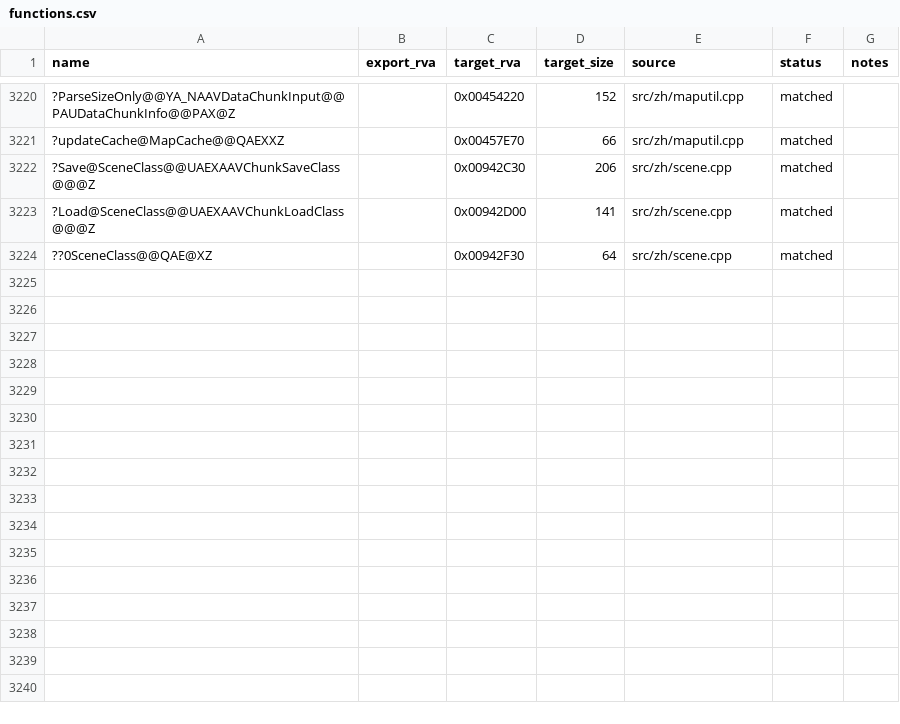
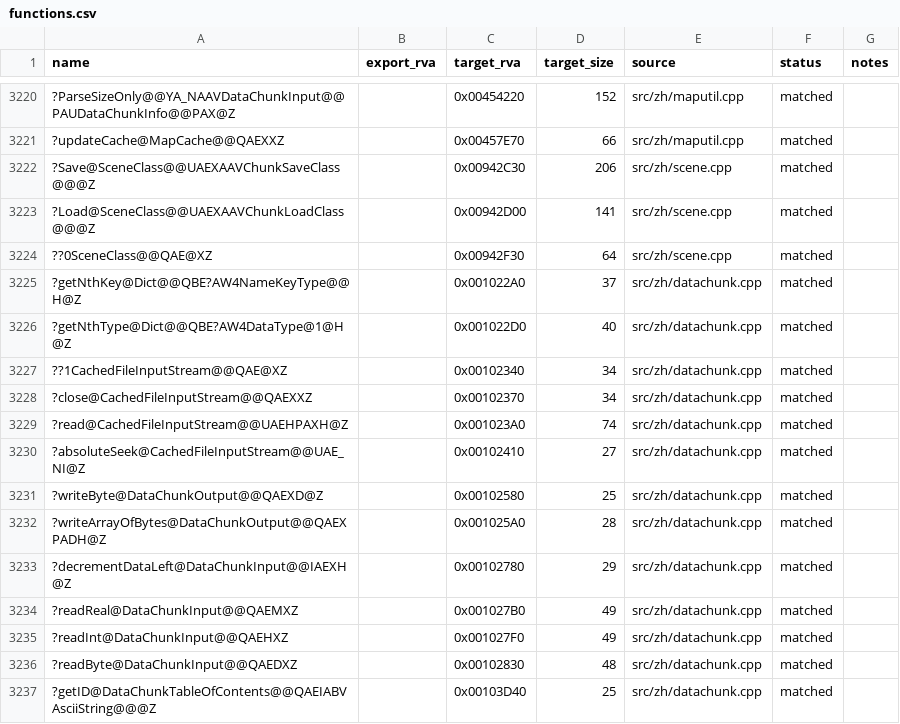
Before and after one commit to dginovker/Open-BFME, a CSV file: reverse/functions.csv, drawn as a sheet; only a part is shown, gaps mark what is left out; the diff names each change by its address in the sheet, - before the commit and + after, or states it on an @@ line.

Commit message:
Land DataChunk from GeneralsMD (13 functions)

```diff
--- a/reverse/functions.csv
+++ b/reverse/functions.csv
+row 3225: ?getNthKey@Dict@@QBE?AW4NameKeyType@@H@Z |  | 0x001022A0 | 37 | src/zh/datachunk.cpp | matched
+row 3226: ?getNthType@Dict@@QBE?AW4DataType@1@H@Z |  | 0x001022D0 | 40 | src/zh/datachunk.cpp | matched
+row 3227: ??1CachedFileInputStream@@QAE@XZ |  | 0x00102340 | 34 | src/zh/datachunk.cpp | matched
+row 3228: ?close@CachedFileInputStream@@QAEXXZ |  | 0x00102370 | 34 | src/zh/datachunk.cpp | matched
+row 3229: ?read@CachedFileInputStream@@UAEHPAXH@Z |  | 0x001023A0 | 74 | src/zh/datachunk.cpp | matched
+row 3230: ?absoluteSeek@CachedFileInputStream@@UAE_NI@Z |  | 0x00102410 | 27 | src/zh/datachunk.cpp | matched
+row 3231: ?writeByte@DataChunkOutput@@QAEXD@Z |  | 0x00102580 | 25 | src/zh/datachunk.cpp | matched
+row 3232: ?writeArrayOfBytes@DataChunkOutput@@QAEXPADH@Z |  | 0x001025A0 | 28 | src/zh/datachunk.cpp | matched
+row 3233: ?decrementDataLeft@DataChunkInput@@IAEXH@Z |  | 0x00102780 | 29 | src/zh/datachunk.cpp | matched
+row 3234: ?readReal@DataChunkInput@@QAEMXZ |  | 0x001027B0 | 49 | src/zh/datachunk.cpp | matched
+row 3235: ?readInt@DataChunkInput@@QAEHXZ |  | 0x001027F0 | 49 | src/zh/datachunk.cpp | matched
+row 3236: ?readByte@DataChunkInput@@QAEDXZ |  | 0x00102830 | 48 | src/zh/datachunk.cpp | matched
+row 3237: ?getID@DataChunkTableOfContents@@QAEIABVAsciiString@@@Z |  | 0x00103D40 | 25 | src/zh/datachunk.cpp | matched
```
Also changed, not shown: reverse/symbols.csv, 2 other files.
